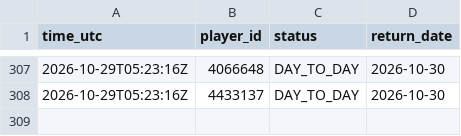
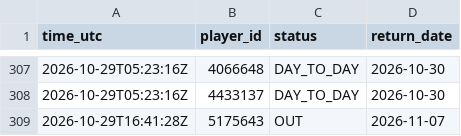
Before and after one commit to thewhitelisted/cg-engine, a CSV file: data/return_log.csv, drawn as a sheet; only a part is shown, gaps mark what is left out.

Commit message:
Status and lineup logs

```diff
--- a/data/return_log.csv
+++ b/data/return_log.csv
@@ -308 +308,2 @@ time_utc,player_id,status,return_date
 2026-10-29T05:23:16Z,4433137,DAY_TO_DAY,2026-10-30
+2026-10-29T16:41:28Z,5175643,OUT,2026-11-07
```
Also changed, not shown: data/status_log.csv, 2 other files.
